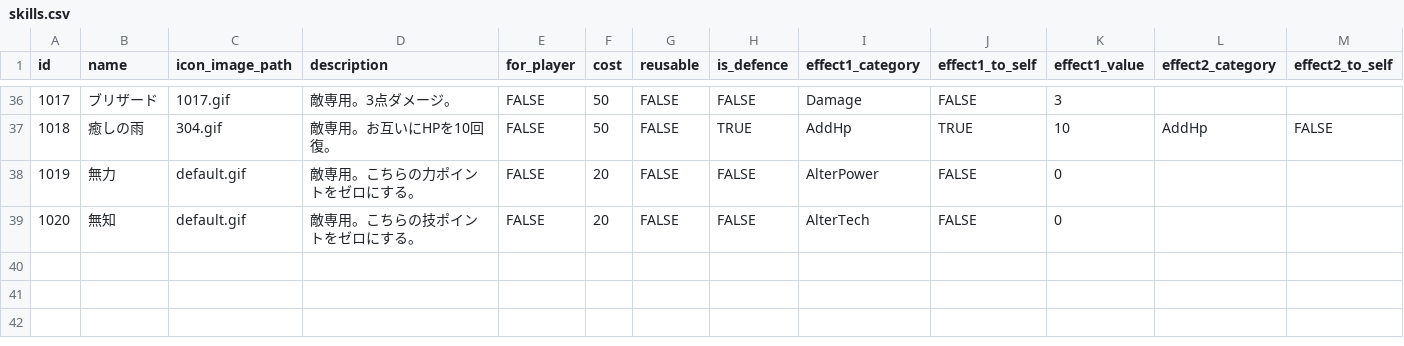
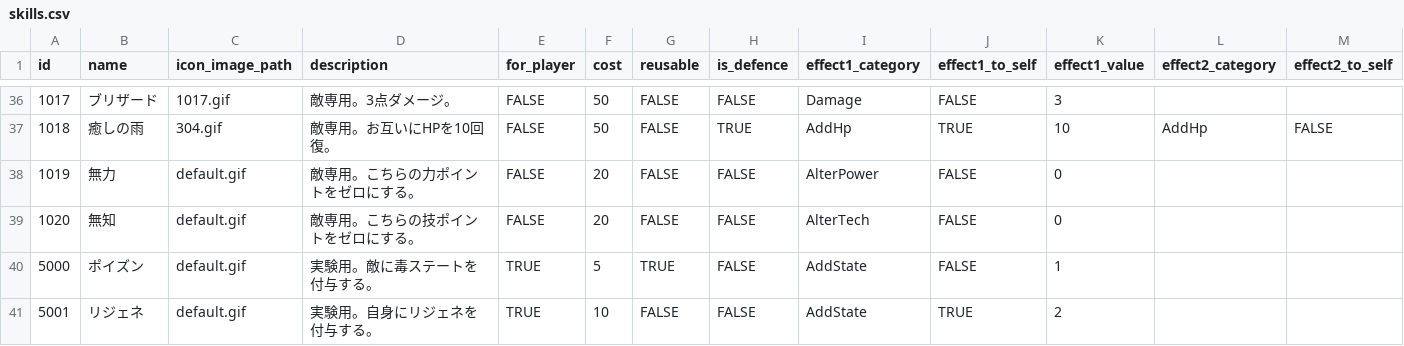
Before and after one commit to jyllsarta/stray-masterdata, a CSV file: seeds/skills.csv, drawn as a sheet; only a part is shown, gaps mark what is left out; rows hold the shown columns only; the diff names each change by its address in the sheet, - before the commit and + after, or states it on an @@ line.

Commit message:
update by Masterdata Task 2020-12-16 23:40:36 +0900

```diff
--- a/seeds/skills.csv
+++ b/seeds/skills.csv
+row 40: 5000 | ポイズン | default.gif | 実験用。敵に毒ステートを付与する。 | TRUE | 5 | TRUE | FALSE | AddState | FALSE | 1
+row 41: 5001 | リジェネ | default.gif | 実験用。自身にリジェネを付与する。 | TRUE | 10 | FALSE | FALSE | AddState | TRUE | 2
```
